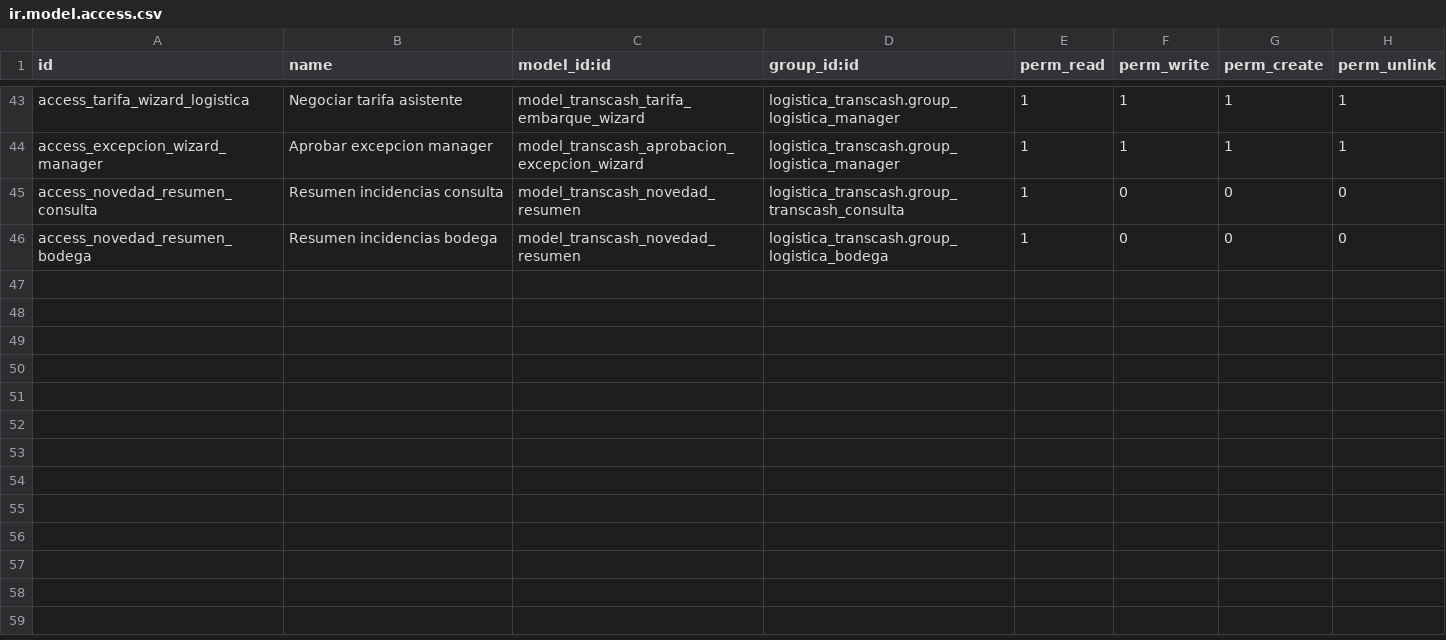
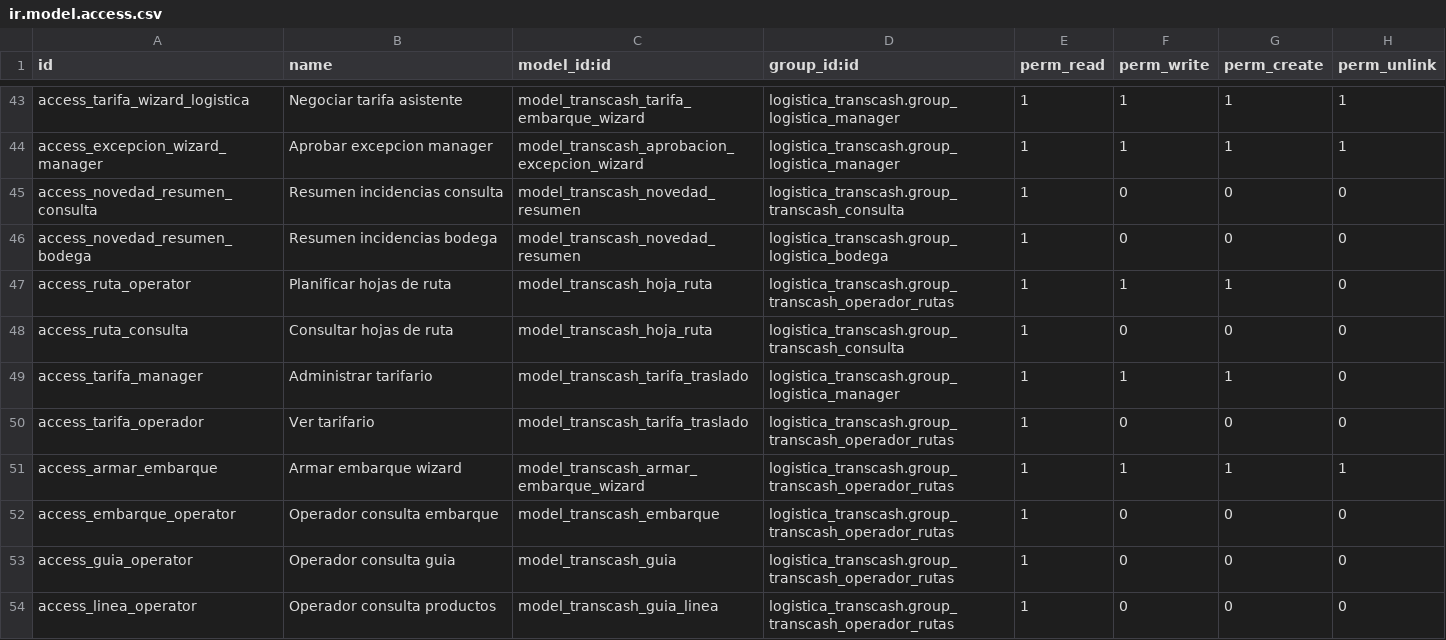
Before and after one commit to midrovom/theme_prime_custom, a CSV file: logistica_transcash/security/ir.model.access.csv, drawn as a sheet; only a part is shown, gaps mark what is left out; the diff names each change by its address in the sheet, - before the commit and + after, or states it on an @@ line.

```diff
--- a/logistica_transcash/security/ir.model.access.csv
+++ b/logistica_transcash/security/ir.model.access.csv
+row 47: access_ruta_operator | Planificar hojas de ruta | model_transcash_hoja_ruta | logistica_transcash.group_transcash_operador_rutas | 1 | 1 | 1 | 0
+row 48: access_ruta_consulta | Consultar hojas de ruta | model_transcash_hoja_ruta | logistica_transcash.group_transcash_consulta | 1 | 0 | 0 | 0
+row 49: access_tarifa_manager | Administrar tarifario | model_transcash_tarifa_traslado | logistica_transcash.group_logistica_manager | 1 | 1 | 1 | 0
+row 50: access_tarifa_operador | Ver tarifario | model_transcash_tarifa_traslado | logistica_transcash.group_transcash_operador_rutas | 1 | 0 | 0 | 0
+row 51: access_armar_embarque | Armar embarque wizard | model_transcash_armar_embarque_wizard | logistica_transcash.group_transcash_operador_rutas | 1 | 1 | 1 | 1
+row 52: access_embarque_operator | Operador consulta embarque | model_transcash_embarque | logistica_transcash.group_transcash_operador_rutas | 1 | 0 | 0 | 0
+row 53: access_guia_operator | Operador consulta guia | model_transcash_guia | logistica_transcash.group_transcash_operador_rutas | 1 | 0 | 0 | 0
+row 54: access_linea_operator | Operador consulta productos | model_transcash_guia_linea | logistica_transcash.group_transcash_operador_rutas | 1 | 0 | 0 | 0
```
Also changed, not shown: 22 other files.
